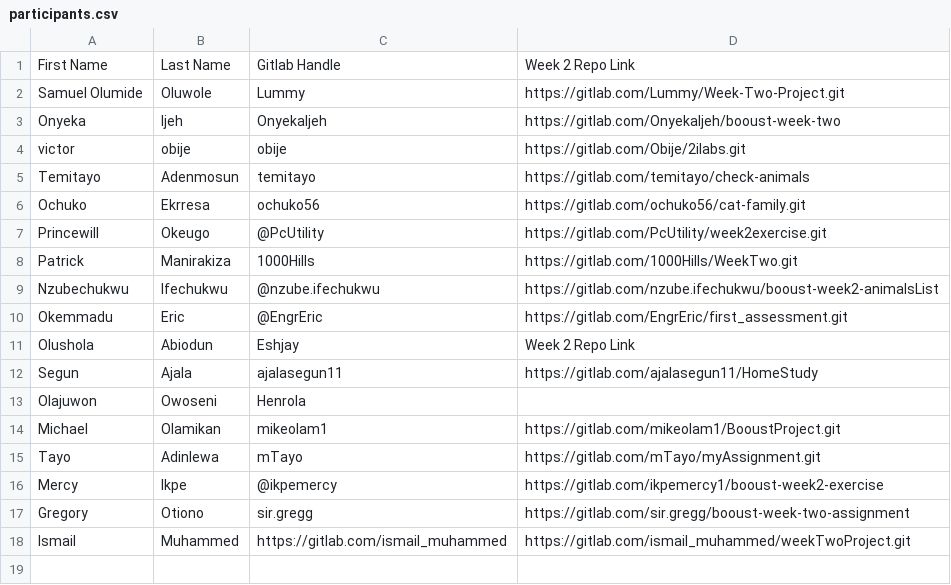
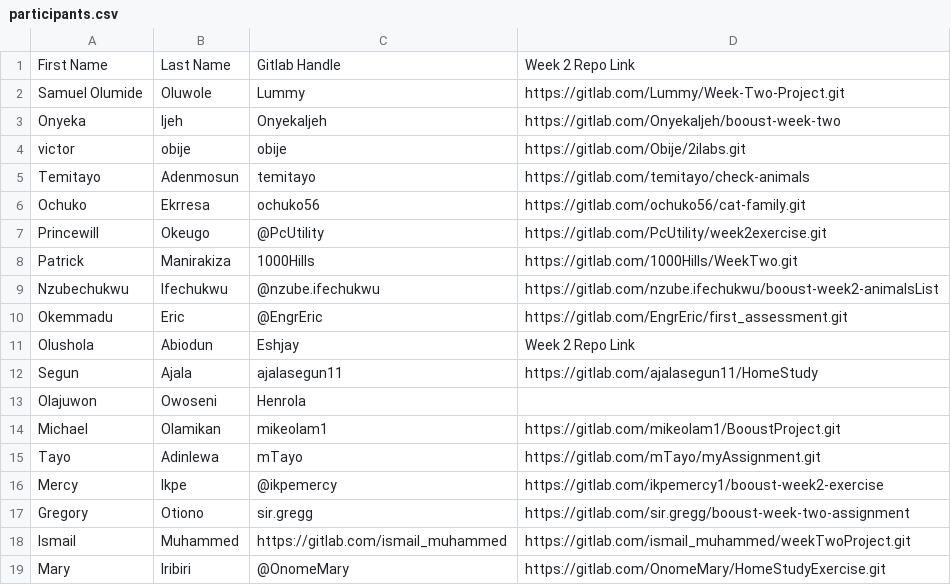
Before and after one commit to thobby16/weekk, a CSV file: participants.csv, drawn as a sheet; the diff names each change by its address in the sheet, - before the commit and + after, or states it on an @@ line.

Commit message:
add OnomeMary

```diff
--- a/participants.csv
+++ b/participants.csv
+row 19: Mary | Iribiri | @OnomeMary | https://gitlab.com/OnomeMary/HomeStudyExercise.git
```
